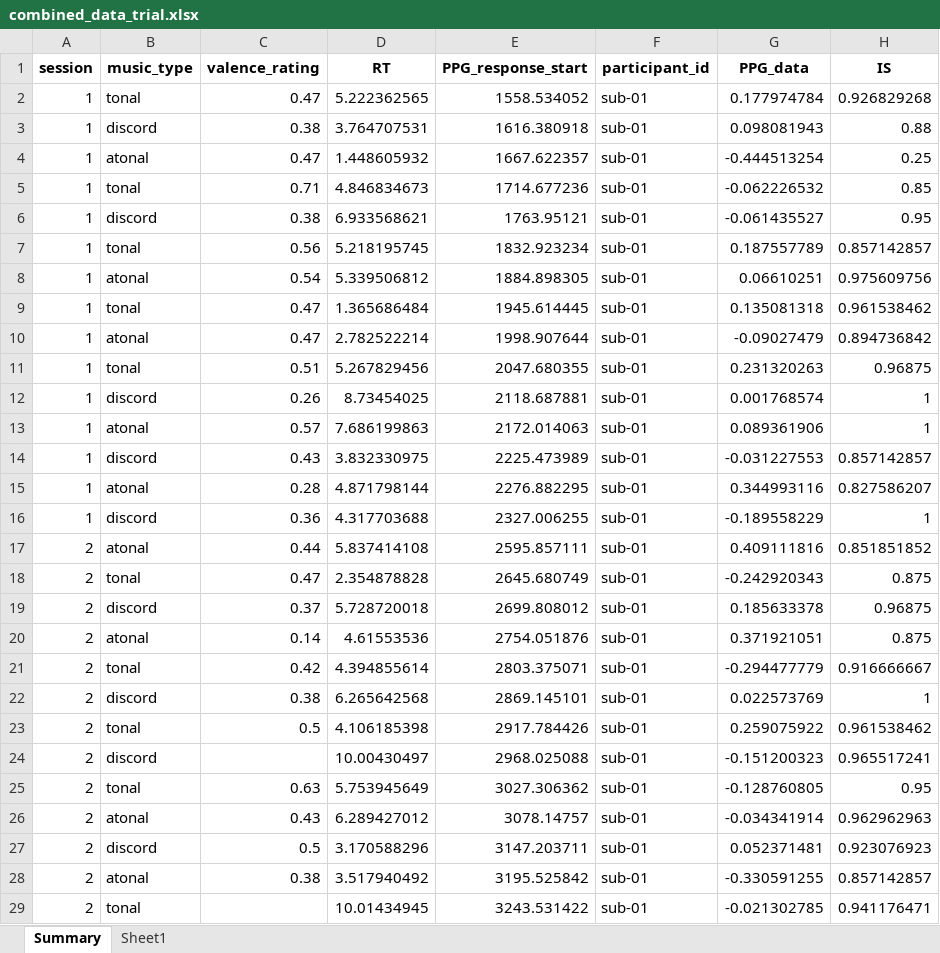
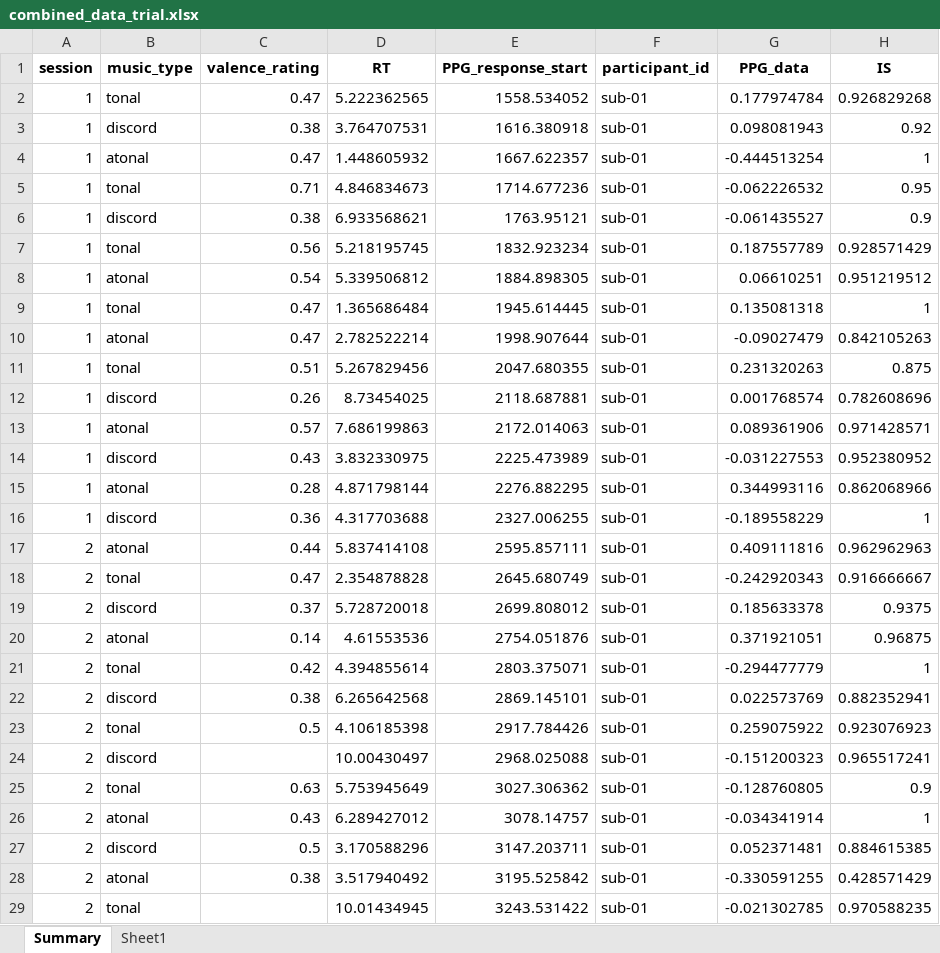
Before and after one commit to OistrakhAleksandra/FinalProject_TheInfluenceOfMusic, an Excel workbook: data/combined_data_trial.xlsx, sheet Summary, drawn as a sheet; only a part is shown; values as stored, in another font and other column widths than the file's, no borders; the diff covers the shown part only; the diff names each change by its address in the sheet, - before the commit and + after, or states it on an @@ line.

Commit message:
New data analyze functions added

```diff
--- a/data/combined_data_trial.xlsx (sheet Summary)
+++ b/data/combined_data_trial.xlsx (sheet Summary)
-H3 (IS): 0.88
+H3 (IS): 0.92
-H4 (IS): 0.25
+H4 (IS): 1
-H5 (IS): 0.85
+H5 (IS): 0.95
-H6 (IS): 0.95
+H6 (IS): 0.9
-H7 (IS): 0.857142857
+H7 (IS): 0.928571429
-H8 (IS): 0.975609756
+H8 (IS): 0.951219512
-H9 (IS): 0.961538462
+H9 (IS): 1
-H10 (IS): 0.894736842
+H10 (IS): 0.842105263
-H11 (IS): 0.96875
+H11 (IS): 0.875
-H12 (IS): 1
+H12 (IS): 0.782608696
-H13 (IS): 1
+H13 (IS): 0.971428571
-H14 (IS): 0.857142857
+H14 (IS): 0.952380952
-H15 (IS): 0.827586207
+H15 (IS): 0.862068966
-H17 (IS): 0.851851852
+H17 (IS): 0.962962963
-H18 (IS): 0.875
+H18 (IS): 0.916666667
-H19 (IS): 0.96875
+H19 (IS): 0.9375
-H20 (IS): 0.875
+H20 (IS): 0.96875
-H21 (IS): 0.916666667
+H21 (IS): 1
-H22 (IS): 1
+H22 (IS): 0.882352941
-H23 (IS): 0.961538462
+H23 (IS): 0.923076923
-H25 (IS): 0.95
+H25 (IS): 0.9
-H26 (IS): 0.962962963
+H26 (IS): 1
-H27 (IS): 0.923076923
+H27 (IS): 0.884615385
-H28 (IS): 0.857142857
+H28 (IS): 0.428571429
-H29 (IS): 0.941176471
+H29 (IS): 0.970588235
```
Also changed, not shown: 1194 edited cells elsewhere in this sheet, 5 other files.
